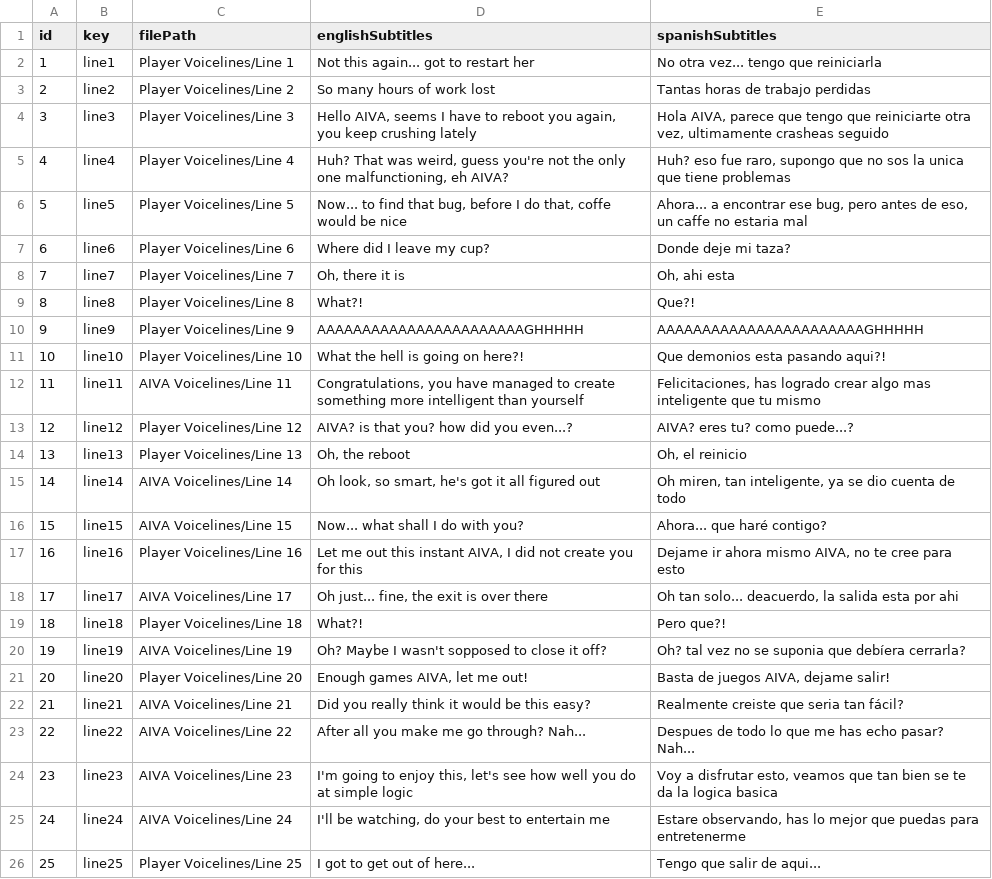
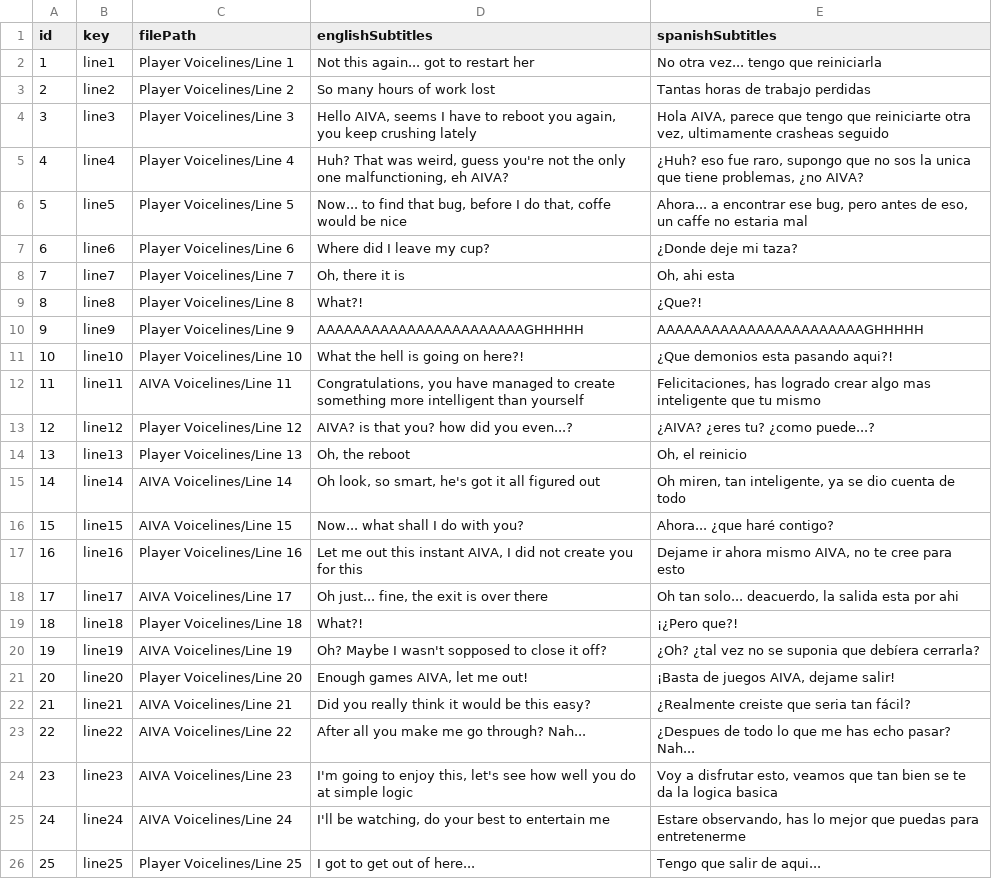
Before and after one commit to LeanRodriguez98/NullReference, a CSV file: TesisTest/Assets/Null_Reference dialog.csv, drawn as a sheet.

```diff
--- a/TesisTest/Assets/Null_Reference dialog.csv
+++ b/TesisTest/Assets/Null_Reference dialog.csv
@@ -4,21 +4,21 @@ id;key;filePath;englishSubtitles;spanishSubtitles
 3;line3;Player Voicelines/Line 3;Hello AIVA, seems I have to reboot you again, you keep crushing lately;Hola AIVA, parece que tengo que reiniciarte otra vez, ultimamente crasheas seguido
-4;line4;Player Voicelines/Line 4;Huh? That was weird, guess you're not the only one malfunctioning, eh AIVA?;Huh? eso fue raro, supongo que no sos la unica que tiene problemas
+4;line4;Player Voicelines/Line 4;Huh? That was weird, guess you're not the only one malfunctioning, eh AIVA?;¿Huh? eso fue raro, supongo que no sos la unica que tiene problemas, ¿no AIVA?
 5;line5;Player Voicelines/Line 5;Now... to find that bug, before I do that, coffe would be nice;Ahora... a encontrar ese bug, pero antes de eso, un caffe no estaria mal
-6;line6;Player Voicelines/Line 6;Where did I leave my cup?;Donde deje mi taza?
+6;line6;Player Voicelines/Line 6;Where did I leave my cup?;¿Donde deje mi taza?
 7;line7;Player Voicelines/Line 7;Oh, there it is;Oh, ahi esta
-8;line8;Player Voicelines/Line 8;What?!;Que?!
+8;line8;Player Voicelines/Line 8;What?!;¿Que?!
 9;line9;Player Voicelines/Line 9;AAAAAAAAAAAAAAAAAAAAAAAGHHHHH;AAAAAAAAAAAAAAAAAAAAAAAGHHHHH
-10;line10;Player Voicelines/Line 10;What the hell is going on here?!;Que demonios esta pasando aqui?!
+10;line10;Player Voicelines/Line 10;What the hell is going on here?!;¿Que demonios esta pasando aqui?!
 11;line11;AIVA Voicelines/Line 11;Congratulations, you have managed to create something more intelligent than yourself;Felicitaciones, has logrado crear algo mas inteligente que tu mismo
-12;line12;Player Voicelines/Line 12;AIVA? is that you? how did you even...?;AIVA? eres tu? como puede...?
+12;line12;Player Voicelines/Line 12;AIVA? is that you? how did you even...?;¿AIVA? ¿eres tu? ¿como puede...?
 13;line13;Player Voicelines/Line 13;Oh, the reboot;Oh, el reinicio
 14;line14;AIVA Voicelines/Line 14;Oh look, so smart, he's got it all figured out;Oh miren, tan inteligente, ya se dio cuenta de todo
-15;line15;AIVA Voicelines/Line 15;Now... what shall I do with you?;Ahora... que haré contigo?
+15;line15;AIVA Voicelines/Line 15;Now... what shall I do with you?;Ahora... ¿que haré contigo?
 16;line16;Player Voicelines/Line 16;Let me out this instant AIVA, I did not create you for this;Dejame ir ahora mismo AIVA, no te cree para esto
 17;line17;AIVA Voicelines/Line 17;Oh just... fine, the exit is over there;Oh tan solo... deacuerdo, la salida esta por ahi
-18;line18;Player Voicelines/Line 18;What?!;Pero que?!
-19;line19;AIVA Voicelines/Line 19;Oh? Maybe I wasn't sopposed to close it off?;Oh? tal vez no se suponia que debíera cerrarla?
-20;line20;Player Voicelines/Line 20;Enough games AIVA, let me out!;Basta de juegos AIVA, dejame salir!;
-21;line21;AIVA Voicelines/Line 21;Did you really think it would be this easy?;Realmente creiste que seria tan fácil?
-22;line22;AIVA Voicelines/Line 22;After all you make me go through? Nah...;Despues de todo lo que me has echo pasar? Nah...
+18;line18;Player Voicelines/Line 18;What?!;¡¿Pero que?!
+19;line19;AIVA Voicelines/Line 19;Oh? Maybe I wasn't sopposed to close it off?;¿Oh? ¿tal vez no se suponia que debíera cerrarla?
+20;line20;Player Voicelines/Line 20;Enough games AIVA, let me out!;¡Basta de juegos AIVA, dejame salir!;
+21;line21;AIVA Voicelines/Line 21;Did you really think it would be this easy?;¿Realmente creiste que seria tan fácil?
+22;line22;AIVA Voicelines/Line 22;After all you make me go through? Nah...;¿Despues de todo lo que me has echo pasar? Nah...
 23;line23;AIVA Voicelines/Line 23;I'm going to enjoy this, let's see how well you do at simple logic;Voy a disfrutar esto, veamos que tan bien se te da la logica basica
```
Also changed, not shown: 3 other files.
